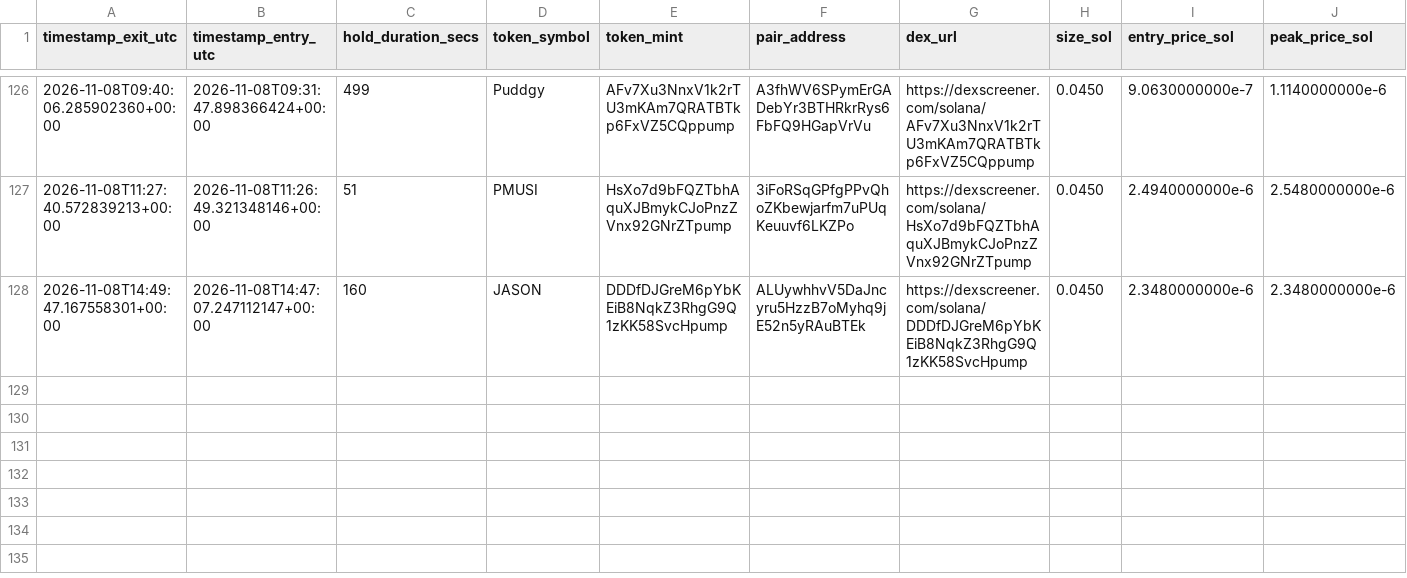
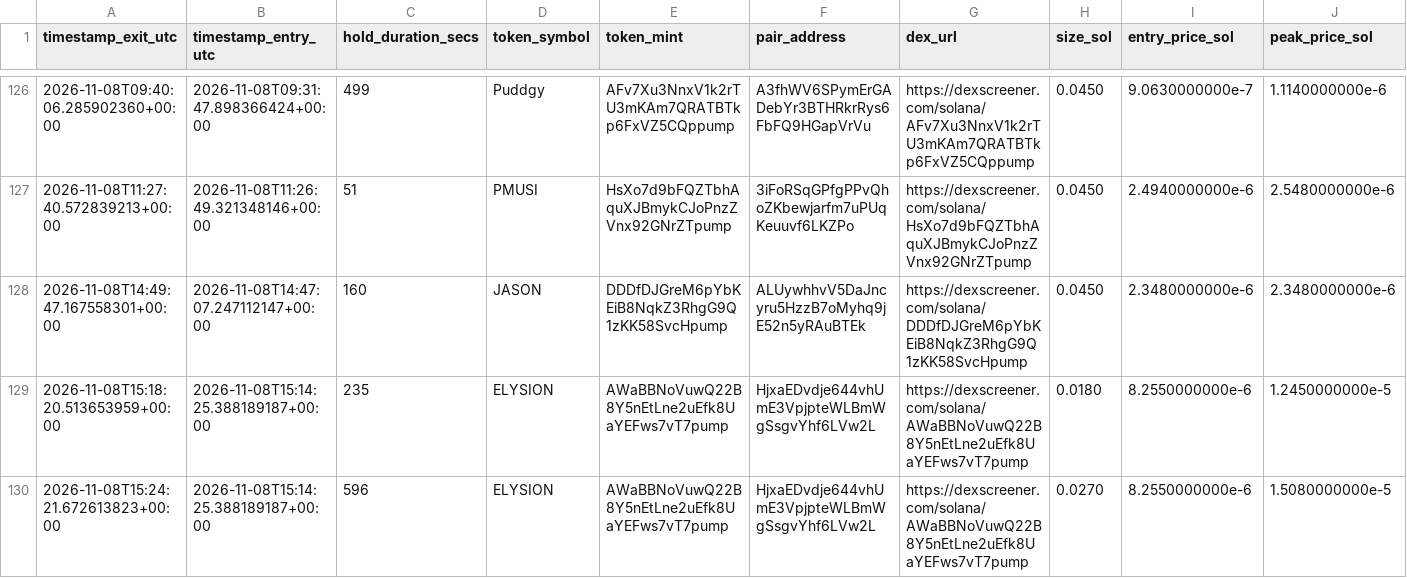
Before and after one commit to GiuseppeBattaglia64/dmne-meme-alpha, a CSV file: logs/trades_forensic.csv, drawn as a sheet; only a part is shown, gaps mark what is left out; rows hold the shown columns only; the diff names each change by its address in the sheet, - before the commit and + after, or states it on an @@ line.

Commit message:
fix(risk): clamp dynamic Kelly sizing to base_position_size_sol upper bound

```diff
--- a/logs/trades_forensic.csv
+++ b/logs/trades_forensic.csv
+row 129: 2026-11-08T15:18:20.513653959+00:00 | 2026-11-08T15:14:25.388189187+00:00 | 235 | ELYSION | AWaBBNoVuwQ22B8Y5nEtLne2uEfk8UaYEFws7vT7pump | HjxaEDvdje644vhUmE3VpjpteWLBmWgSsgvYhf6LVw2L | https://dexscreener.com/solana/AWaBBNoVuwQ22B8Y5nEtLne2uEfk8UaYEFws7vT7pump | 0.0180 | 8.2550000000e-6 | 1.2450000000e-5
+row 130: 2026-11-08T15:24:21.672613823+00:00 | 2026-11-08T15:14:25.388189187+00:00 | 596 | ELYSION | AWaBBNoVuwQ22B8Y5nEtLne2uEfk8UaYEFws7vT7pump | HjxaEDvdje644vhUmE3VpjpteWLBmWgSsgvYhf6LVw2L | https://dexscreener.com/solana/AWaBBNoVuwQ22B8Y5nEtLne2uEfk8UaYEFws7vT7pump | 0.0270 | 8.2550000000e-6 | 1.5080000000e-5
```
Also changed, not shown: 2 other files.
